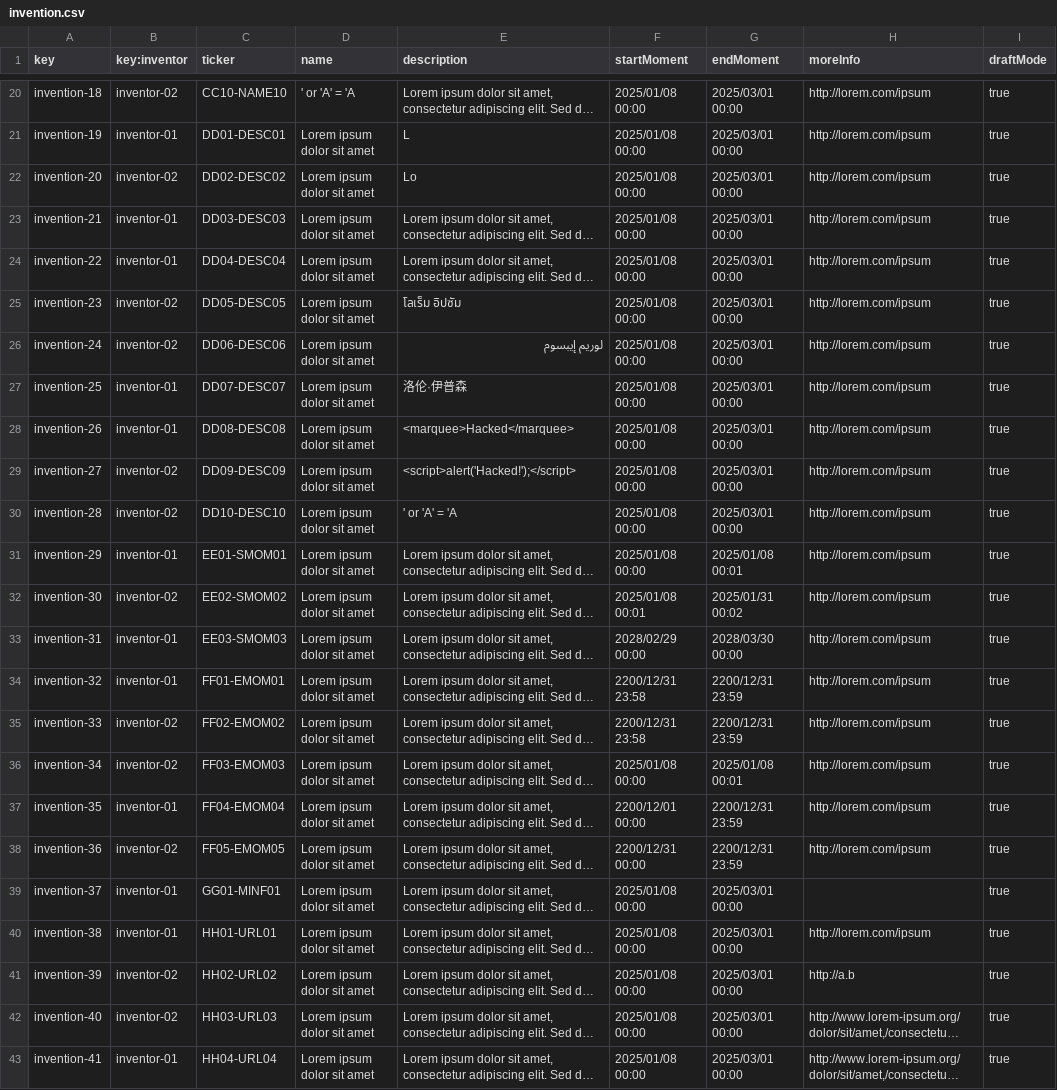
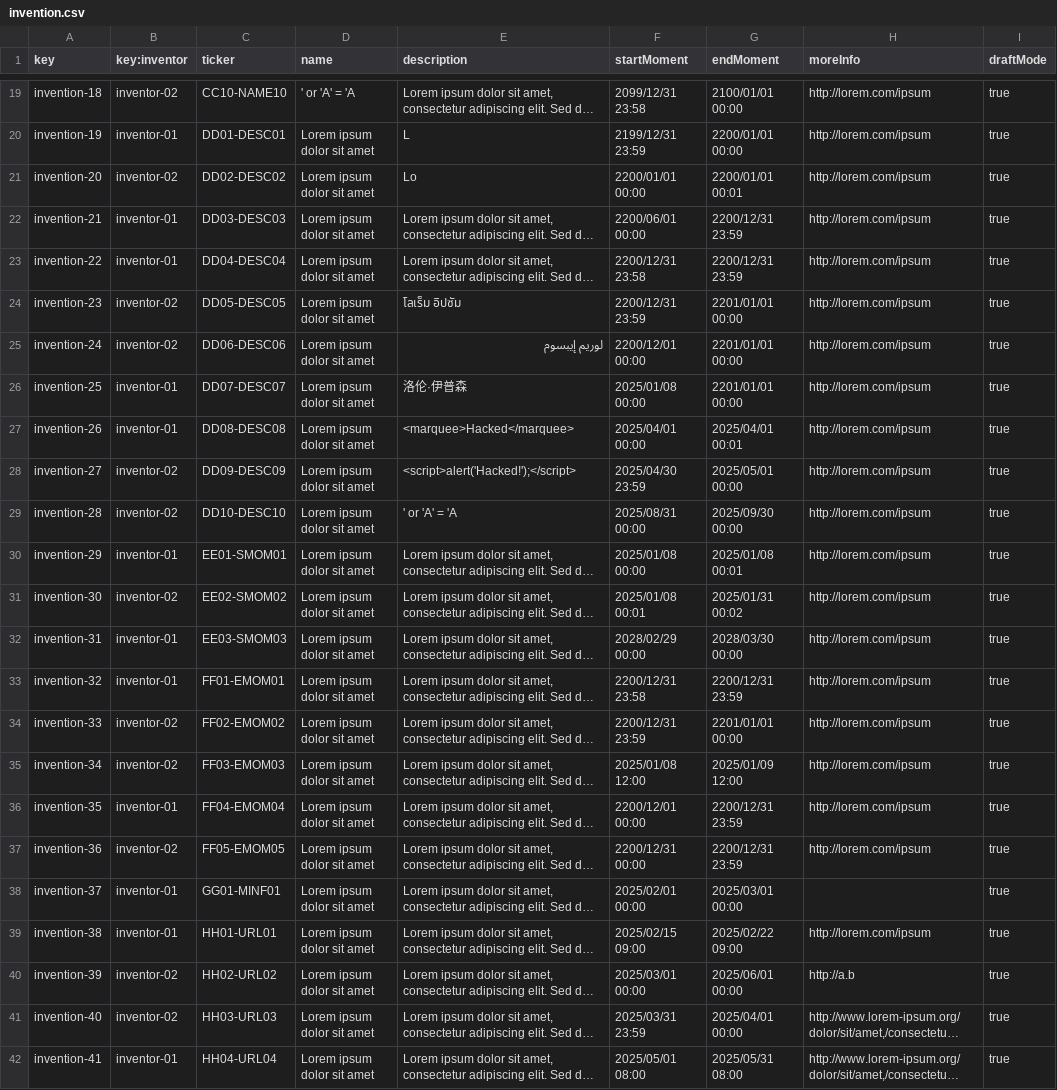
Before and after one commit to DP2-G021/Acme-Starters-C, a CSV file: src/main/resources/WEB-INF/data/sample/batch-01/invention.csv, drawn as a sheet; only a part is shown, gaps mark what is left out; long unchanged cells end in …; addresses are those after the commit; the diff covers the shown part only; the diff names each change by its address in the sheet, - before the commit and + after, or states it on an @@ line.

```diff
--- a/src/main/resources/WEB-INF/data/sample/batch-01/invention.csv
+++ b/src/main/resources/WEB-INF/data/sample/batch-01/invention.csv
-F19 (startMoment): 2025/01/08 00:00
+F19 (startMoment): 2099/12/31 23:58
-G19 (endMoment): 2025/03/01 00:00
+G19 (endMoment): 2100/01/01 00:00
-F20 (startMoment): 2025/01/08 00:00
+F20 (startMoment): 2199/12/31 23:59
-G20 (endMoment): 2025/03/01 00:00
+G20 (endMoment): 2200/01/01 00:00
-F21 (startMoment): 2025/01/08 00:00
+F21 (startMoment): 2200/01/01 00:00
-G21 (endMoment): 2025/03/01 00:00
+G21 (endMoment): 2200/01/01 00:01
-F22 (startMoment): 2025/01/08 00:00
+F22 (startMoment): 2200/06/01 00:00
-G22:G23 (endMoment): 2025/03/01 00:00
+G22:G23 (endMoment): 2200/12/31 23:59
-F23 (startMoment): 2025/01/08 00:00
+F23 (startMoment): 2200/12/31 23:58
-F24 (startMoment): 2025/01/08 00:00
+F24 (startMoment): 2200/12/31 23:59
-G24:G26 (endMoment): 2025/03/01 00:00
+G24:G26 (endMoment): 2201/01/01 00:00
-F25 (startMoment): 2025/01/08 00:00
+F25 (startMoment): 2200/12/01 00:00
-F27 (startMoment): 2025/01/08 00:00
+F27 (startMoment): 2025/04/01 00:00
-G27 (endMoment): 2025/03/01 00:00
+G27 (endMoment): 2025/04/01 00:01
-F28 (startMoment): 2025/01/08 00:00
+F28 (startMoment): 2025/04/30 23:59
-G28 (endMoment): 2025/03/01 00:00
+G28 (endMoment): 2025/05/01 00:00
-F29 (startMoment): 2025/01/08 00:00
+F29 (startMoment): 2025/08/31 00:00
-G29 (endMoment): 2025/03/01 00:00
+G29 (endMoment): 2025/09/30 00:00
-F34 (startMoment): 2200/12/31 23:58
+F34 (startMoment): 2200/12/31 23:59
-G34 (endMoment): 2200/12/31 23:59
+G34 (endMoment): 2201/01/01 00:00
-F35 (startMoment): 2025/01/08 00:00
+F35 (startMoment): 2025/01/08 12:00
-G35 (endMoment): 2025/01/08 00:01
+G35 (endMoment): 2025/01/09 12:00
-F38 (startMoment): 2025/01/08 00:00
+F38 (startMoment): 2025/02/01 00:00
-F39 (startMoment): 2025/01/08 00:00
+F39 (startMoment): 2025/02/15 09:00
-G39 (endMoment): 2025/03/01 00:00
+G39 (endMoment): 2025/02/22 09:00
-F40 (startMoment): 2025/01/08 00:00
+F40 (startMoment): 2025/03/01 00:00
-G40 (endMoment): 2025/03/01 00:00
+G40 (endMoment): 2025/06/01 00:00
-F41 (startMoment): 2025/01/08 00:00
+F41 (startMoment): 2025/03/31 23:59
-G41 (endMoment): 2025/03/01 00:00
+G41 (endMoment): 2025/04/01 00:00
-F42 (startMoment): 2025/01/08 00:00
+F42 (startMoment): 2025/05/01 08:00
-G42 (endMoment): 2025/03/01 00:00
+G42 (endMoment): 2025/05/31 08:00
```
Also changed, not shown: 1 removed row and 58 edited cells elsewhere in this file, src/main/resources/WEB-INF/data/sample/batch-01/part.csv, 20 other files.
